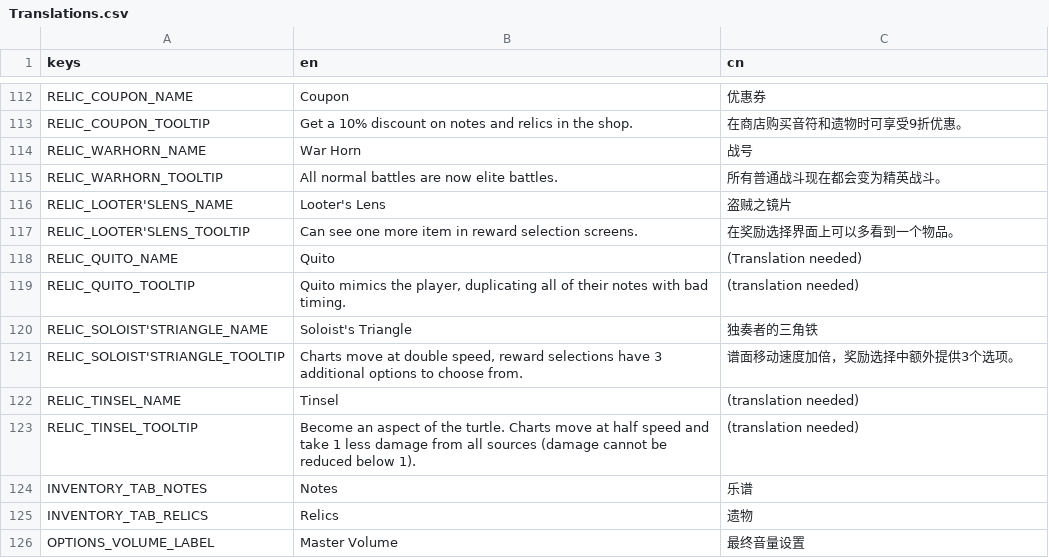
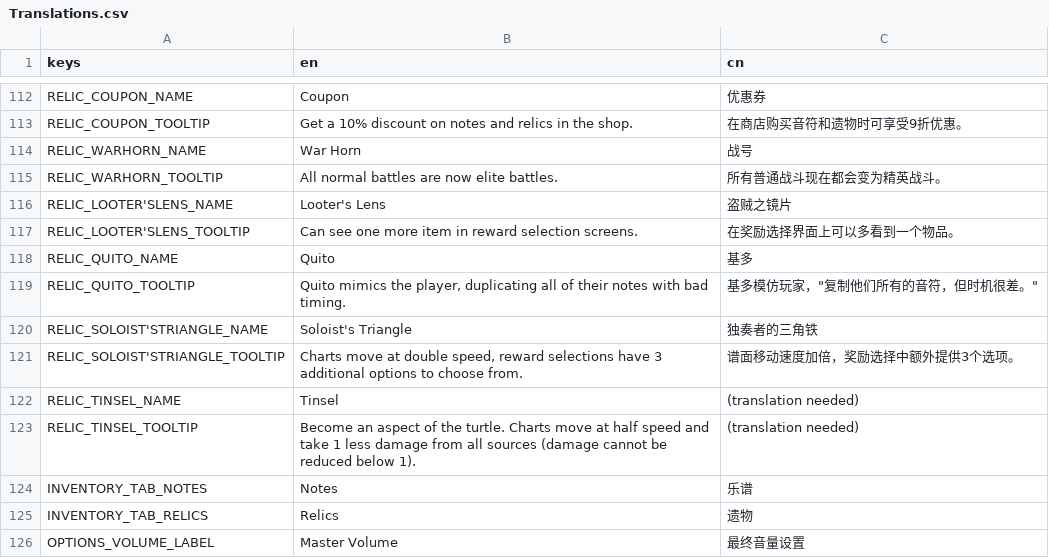
Before and after one commit to Project-Funk-Engine/ProjectFunkEngine, a CSV file: Globals/Translations/Translations.csv, drawn as a sheet; only a part is shown, gaps mark what is left out; the diff names each change by its address in the sheet, - before the commit and + after, or states it on an @@ line.

```diff
--- a/Globals/Translations/Translations.csv
+++ b/Globals/Translations/Translations.csv
-C118 (cn): (Translation needed)
+C118 (cn): 基多
-C119 (cn): (translation needed)
+C119 (cn): 基多模仿玩家，"复制他们所有的音符，但时机很差。"
```
Also changed, not shown: 1 other file.
